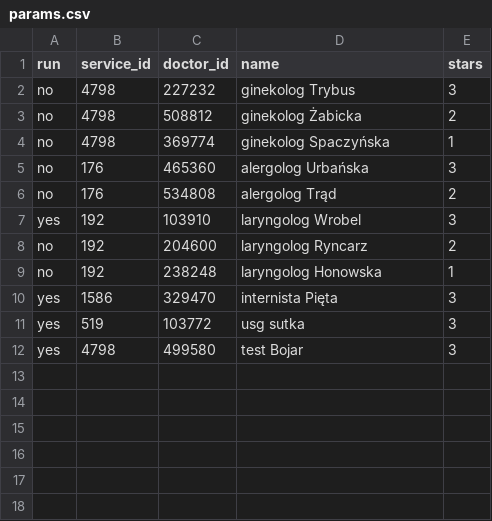
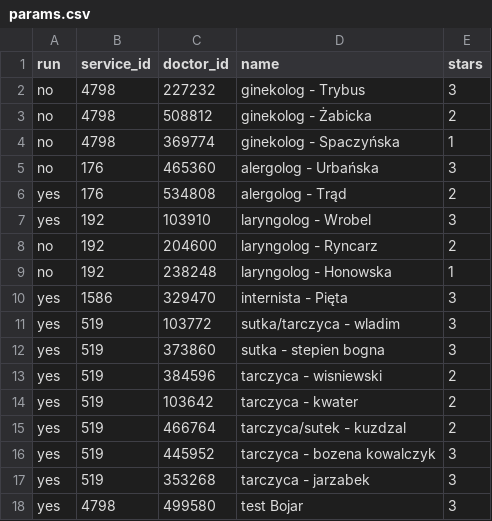
Before and after one commit to Isslea/MediCalendar, a CSV file: mediApp/params.csv, drawn as a sheet.

Commit message:
change doctors

```diff
--- a/mediApp/params.csv
+++ b/mediApp/params.csv
@@ -1,12 +1,18 @@
 run,service_id,doctor_id,name,stars
-no,4798,227232,ginekolog Trybus,3
-no,4798,508812,ginekolog Żabicka,2
-no,4798,369774,ginekolog Spaczyńska,1
-no,176,465360,alergolog Urbańska,3
-no,176,534808,alergolog Trąd,2
-yes,192,103910,laryngolog Wrobel,3
-no,192,204600,laryngolog Ryncarz,2
-no,192,238248,laryngolog Honowska,1
-yes,1586,329470,internista Pięta,3
-yes,519,103772,usg sutka,3
+no,4798,227232,ginekolog - Trybus,3
+no,4798,508812,ginekolog - Żabicka,2
+no,4798,369774,ginekolog - Spaczyńska,1
+no,176,465360,alergolog - Urbańska,3
+yes,176,534808,alergolog - Trąd,2
+yes,192,103910,laryngolog - Wrobel,3
+no,192,204600,laryngolog - Ryncarz,2
+no,192,238248,laryngolog - Honowska,1
+yes,1586,329470,internista - Pięta,3
+yes,519,103772,sutka/tarczyca - wladim,3
+yes,519,373860,sutka - stepien bogna,3
+yes,519,384596,tarczyca - wisniewski,2
+yes,519,103642,tarczyca - kwater,2
+yes,519,466764,tarczyca/sutek - kuzdzal,2
+yes,519,445952,tarczyca - bozena kowalczyk,3
+yes,519,353268,tarczyca - jarzabek,3
 yes,4798,499580,test Bojar,3
```
